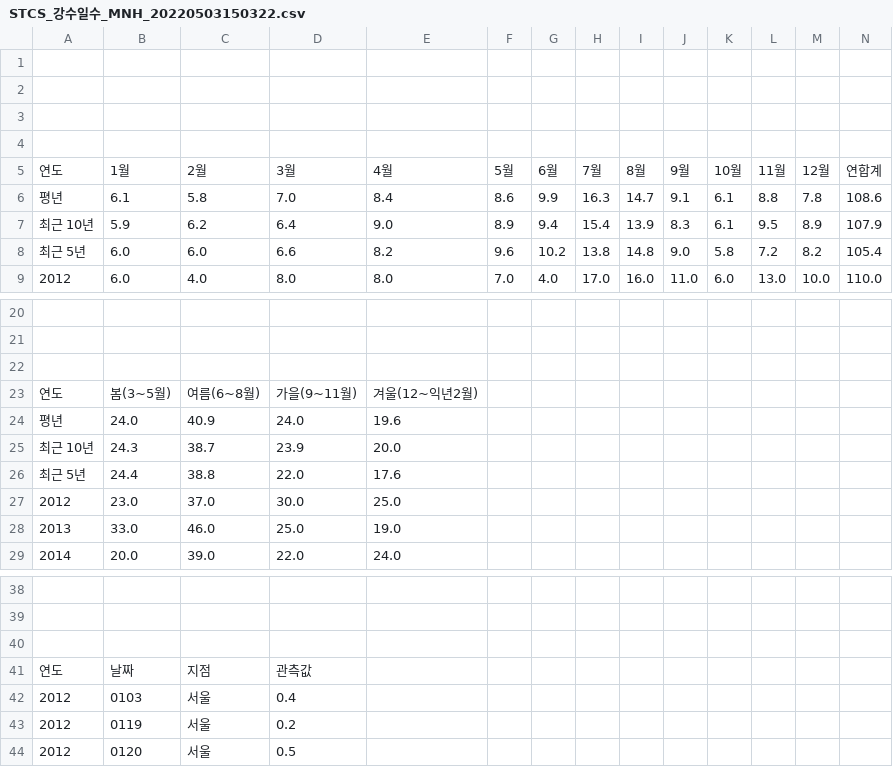
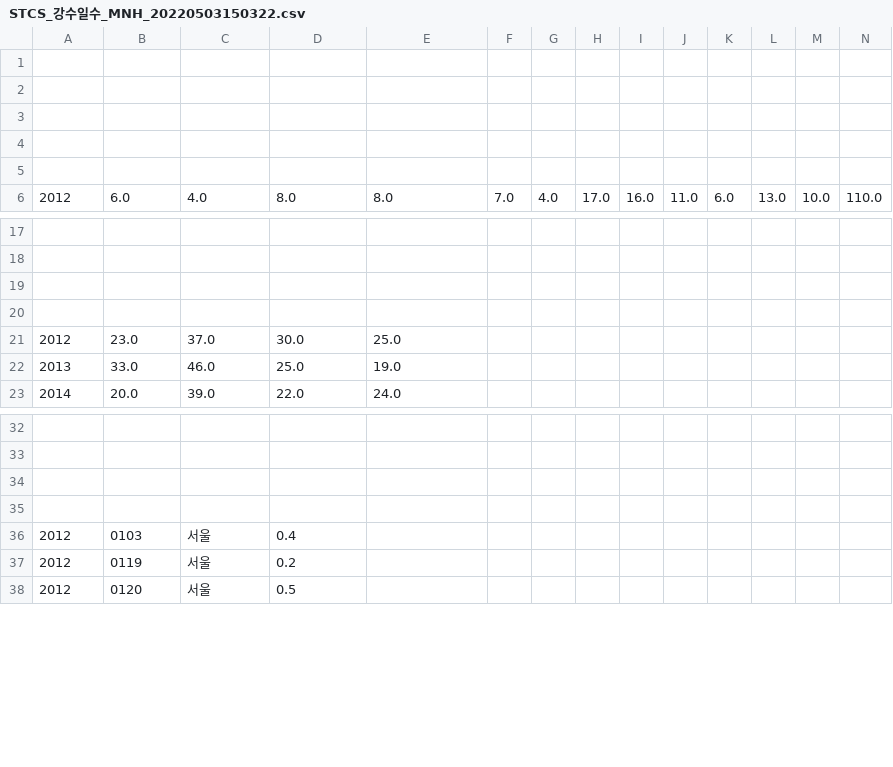
Before and after one commit to maindealer/rain, a CSV file: STCS_강수일수_MNH_20220503150322.csv, drawn as a sheet; only a part is shown, gaps mark what is left out; removed rows and columns are numbered as before the commit, all else as after; rows hold the shown columns only; the diff names each change by its address in the sheet, - before the commit and + after, or states it on an @@ line.

Commit message:
Update STCS_강수일수_MNH_20220503150322.csv

```diff
--- a/STCS_강수일수_MNH_20220503150322.csv
+++ b/STCS_강수일수_MNH_20220503150322.csv
-row 5: 연도 | 1월 | 2월 | 3월 | 4월 | 5월 | 6월 | 7월 | 8월 | 9월 | 10월 | 11월 | 12월 | 연합계
+row 5: (empty)
-row 6: 평년 | 6.1 | 5.8 | 7.0 | 8.4 | 8.6 | 9.9 | 16.3 | 14.7 | 9.1 | 6.1 | 8.8 | 7.8 | 108.6
-row 7: 최근 10년 | 5.9 | 6.2 | 6.4 | 9.0 | 8.9 | 9.4 | 15.4 | 13.9 | 8.3 | 6.1 | 9.5 | 8.9 | 107.9
-row 8: 최근 5년 | 6.0 | 6.0 | 6.6 | 8.2 | 9.6 | 10.2 | 13.8 | 14.8 | 9.0 | 5.8 | 7.2 | 8.2 | 105.4
-row 20: 연도 | 봄(3~5월) | 여름(6~8월) | 가을(9~11월) | 겨울(12~익년2월)
+row 20: (empty)
-row 24: 평년 | 24.0 | 40.9 | 24.0 | 19.6
-row 25: 최근 10년 | 24.3 | 38.7 | 23.9 | 20.0
-row 26: 최근 5년 | 24.4 | 38.8 | 22.0 | 17.6
-row 35: 연도 | 날짜 | 지점 | 관측값
+row 35: (empty)
```
